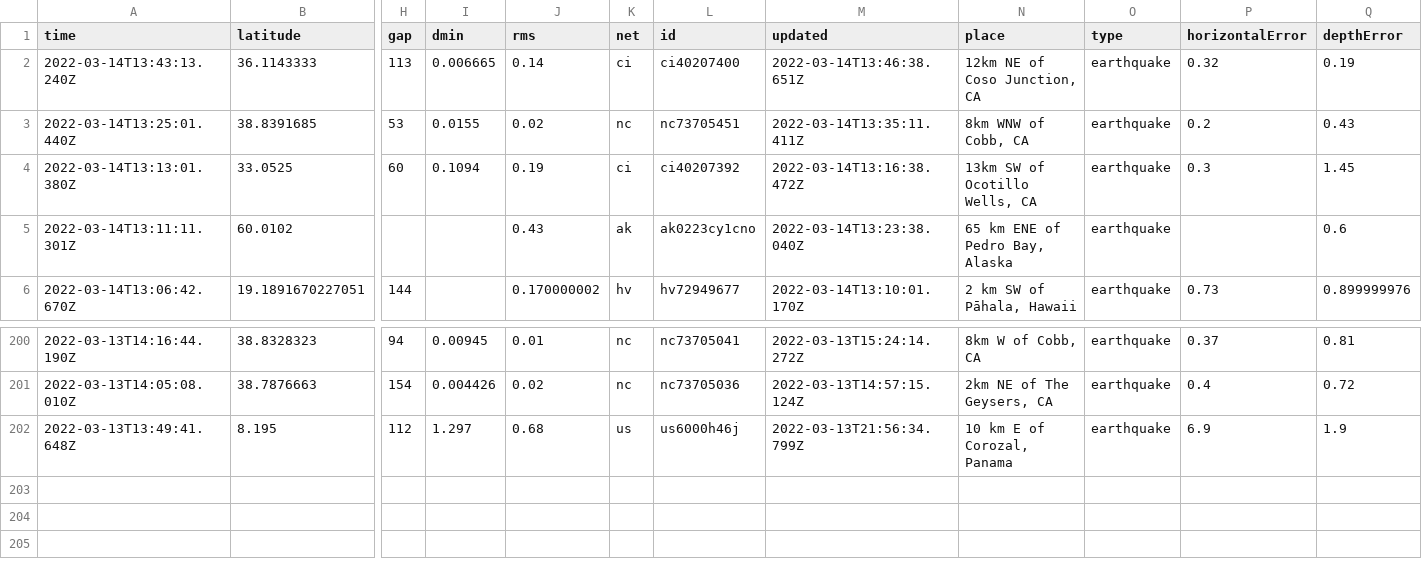
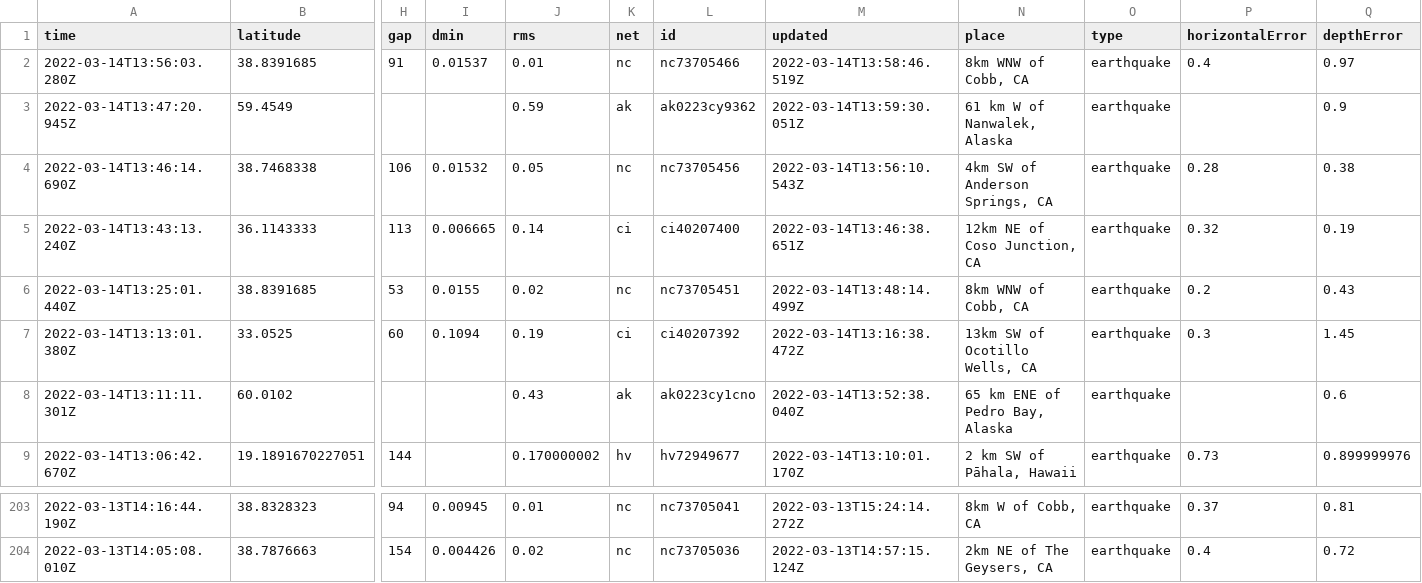
Before and after one commit to lambrechts/nicar2022-github-actions, a CSV file: usgs_current.csv, drawn as a sheet; only a part is shown, gaps mark what is left out; removed rows and columns are numbered as before the commit, all else as after; rows hold the shown columns only; the diff names each change by its address in the sheet, - before the commit and + after, or states it on an @@ line.

```diff
--- a/usgs_current.csv
+++ b/usgs_current.csv
+row 2: 2022-03-14T13:56:03.280Z | 38.8391685 | 91 | 0.01537 | 0.01 | nc | nc73705466 | 2022-03-14T13:58:46.519Z | 8km WNW of Cobb, CA | earthquake | 0.4 | 0.97
+row 3: 2022-03-14T13:47:20.945Z | 59.4549 |  |  | 0.59 | ak | ak0223cy9362 | 2022-03-14T13:59:30.051Z | 61 km W of Nanwalek, Alaska | earthquake |  | 0.9
+row 4: 2022-03-14T13:46:14.690Z | 38.7468338 | 106 | 0.01532 | 0.05 | nc | nc73705456 | 2022-03-14T13:56:10.543Z | 4km SW of Anderson Springs, CA | earthquake | 0.28 | 0.38
-M6 (updated): 2022-03-14T13:35:11.411Z
+M6 (updated): 2022-03-14T13:48:14.499Z
-M8 (updated): 2022-03-14T13:23:38.040Z
+M8 (updated): 2022-03-14T13:52:38.040Z
-row 202: 2022-03-13T13:49:41.648Z | 8.195 | 112 | 1.297 | 0.68 | us | us6000h46j | 2022-03-13T21:56:34.799Z | 10 km E of Corozal, Panama | earthquake | 6.9 | 1.9
```
Also changed, not shown: usgs_main.csv.
